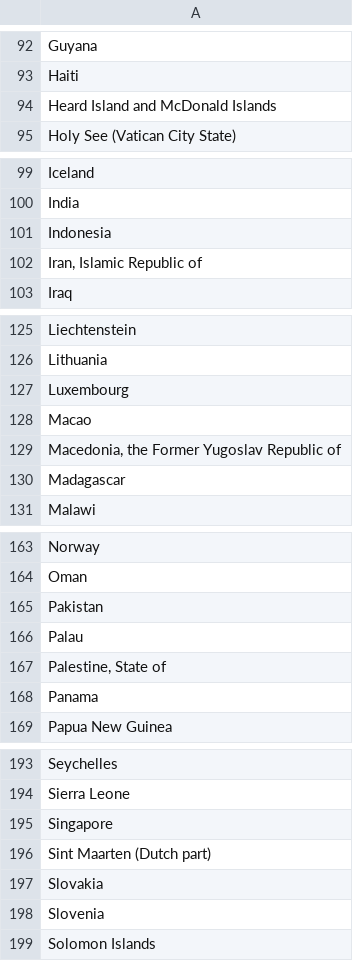
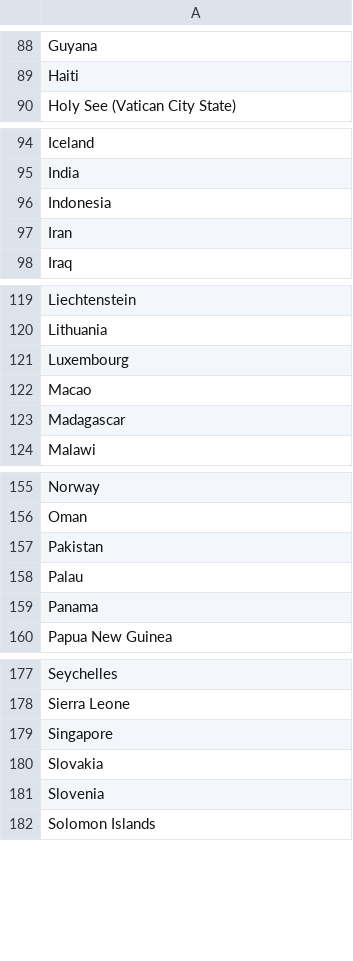
Before and after one commit to bartekmi/x10, a CSV file: data/country.csv, drawn as a sheet; only a part is shown, gaps mark what is left out; the diff covers the shown part only.

```diff
--- a/data/country.csv
+++ b/data/country.csv
@@ -93,3 +89,2 @@ Guyana
 Haiti
-Heard Island and McDonald Islands
 Holy See (Vatican City State)
@@ -101,3 +96,3 @@ India
 Indonesia
-"Iran, Islamic Republic of"
+Iran
 Iraq
@@ -128,3 +122,2 @@ Luxembourg
 Macao
-"Macedonia, the Former Yugoslav Republic of"
 Madagascar
@@ -166,3 +158,2 @@ Pakistan
 Palau
-"Palestine, State of"
 Panama
@@ -195,3 +179,2 @@ Sierra Leone
 Singapore
-Sint Maarten (Dutch part)
 Slovakia
```
Also changed, not shown: 18 removed rows and 7 edited cells elsewhere in this file, 4 other files.
